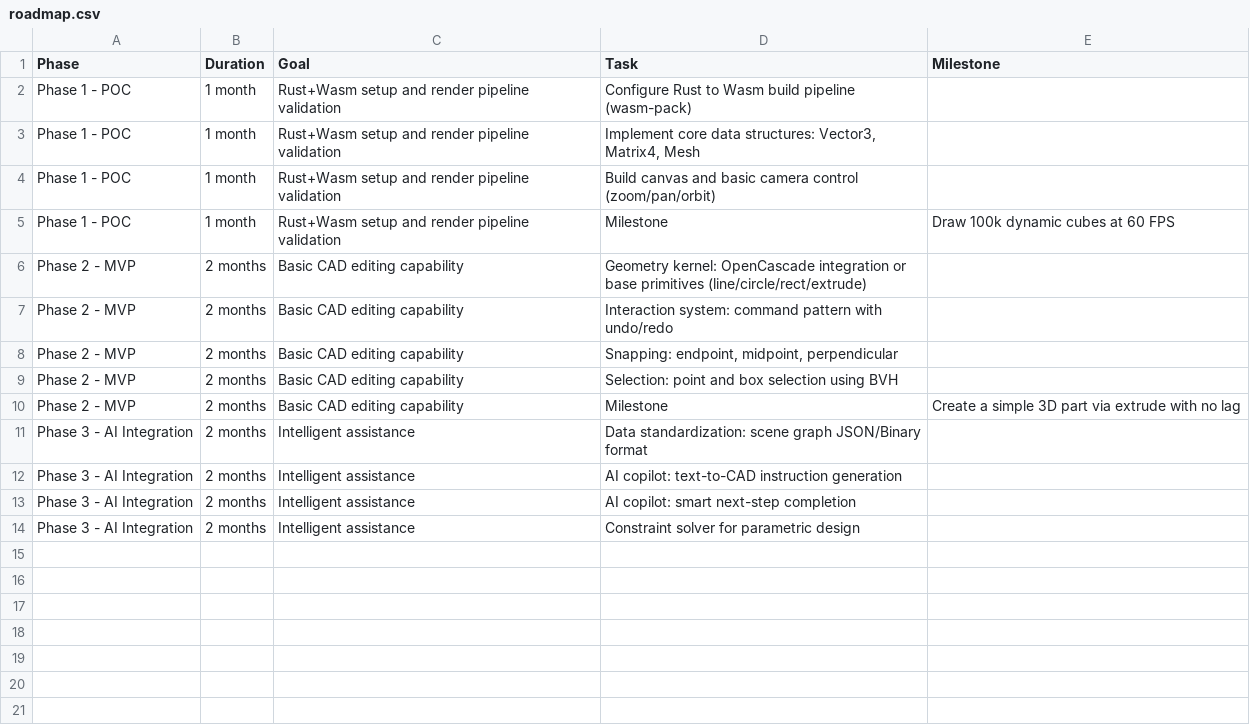
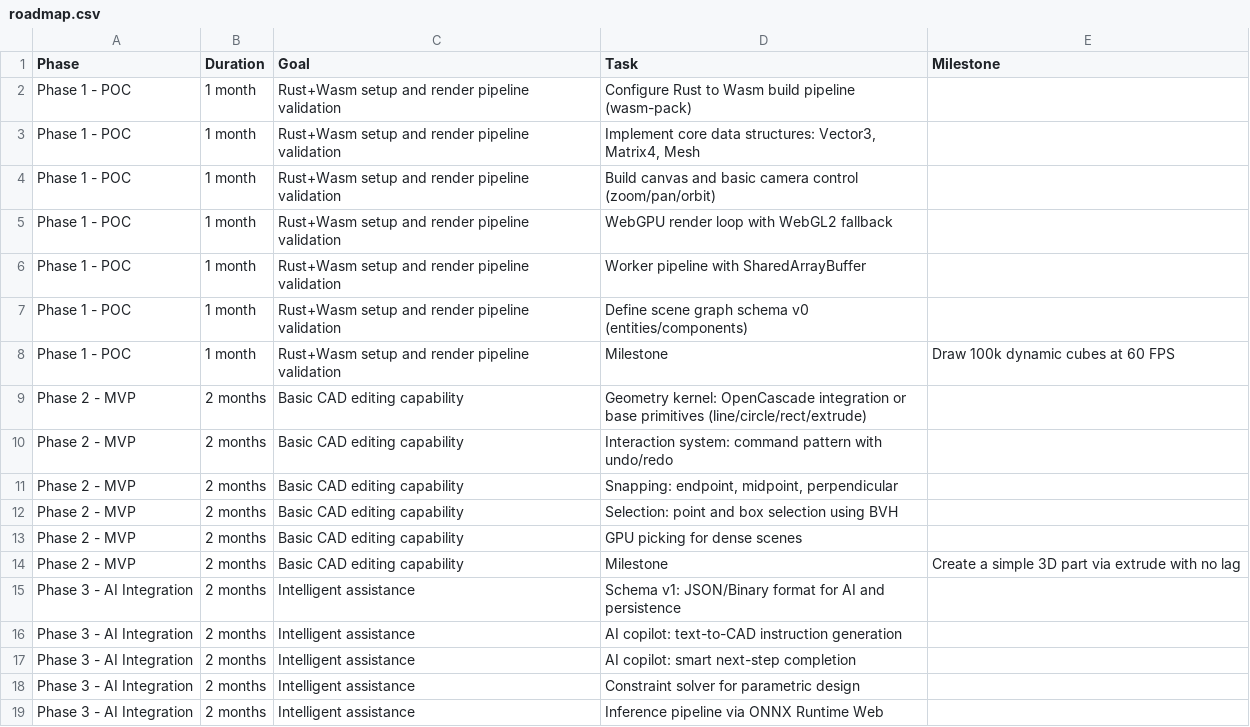
Before and after one commit to qzxhsp9/cad_ai, a CSV file: docs/google_sheets/roadmap.csv, drawn as a sheet.

```diff
--- a/docs/google_sheets/roadmap.csv
+++ b/docs/google_sheets/roadmap.csv
@@ -4,2 +4,5 @@ Phase 1 - POC,1 month,"Rust+Wasm setup and render pipeline validation","Implemen
 Phase 1 - POC,1 month,"Rust+Wasm setup and render pipeline validation","Build canvas and basic camera control (zoom/pan/orbit)",""
+Phase 1 - POC,1 month,"Rust+Wasm setup and render pipeline validation","WebGPU render loop with WebGL2 fallback",""
+Phase 1 - POC,1 month,"Rust+Wasm setup and render pipeline validation","Worker pipeline with SharedArrayBuffer",""
+Phase 1 - POC,1 month,"Rust+Wasm setup and render pipeline validation","Define scene graph schema v0 (entities/components)",""
 Phase 1 - POC,1 month,"Rust+Wasm setup and render pipeline validation","Milestone","Draw 100k dynamic cubes at 60 FPS"
@@ -9,4 +12,5 @@ Phase 2 - MVP,2 months,"Basic CAD editing capability","Snapping: endpoint, midpo
 Phase 2 - MVP,2 months,"Basic CAD editing capability","Selection: point and box selection using BVH",""
+Phase 2 - MVP,2 months,"Basic CAD editing capability","GPU picking for dense scenes",""
 Phase 2 - MVP,2 months,"Basic CAD editing capability","Milestone","Create a simple 3D part via extrude with no lag"
-Phase 3 - AI Integration,2 months,"Intelligent assistance","Data standardization: scene graph JSON/Binary format",""
+Phase 3 - AI Integration,2 months,"Intelligent assistance","Schema v1: JSON/Binary format for AI and persistence",""
 Phase 3 - AI Integration,2 months,"Intelligent assistance","AI copilot: text-to-CAD instruction generation",""
@@ -14 +18,2 @@ Phase 3 - AI Integration,2 months,"Intelligent assistance","AI copilot: smart ne
 Phase 3 - AI Integration,2 months,"Intelligent assistance","Constraint solver for parametric design",""
+Phase 3 - AI Integration,2 months,"Intelligent assistance","Inference pipeline via ONNX Runtime Web",""
```
Also changed, not shown: docs/google_sheets/architecture.csv, docs/google_sheets/performance_optimizations.csv, 12 other files.
